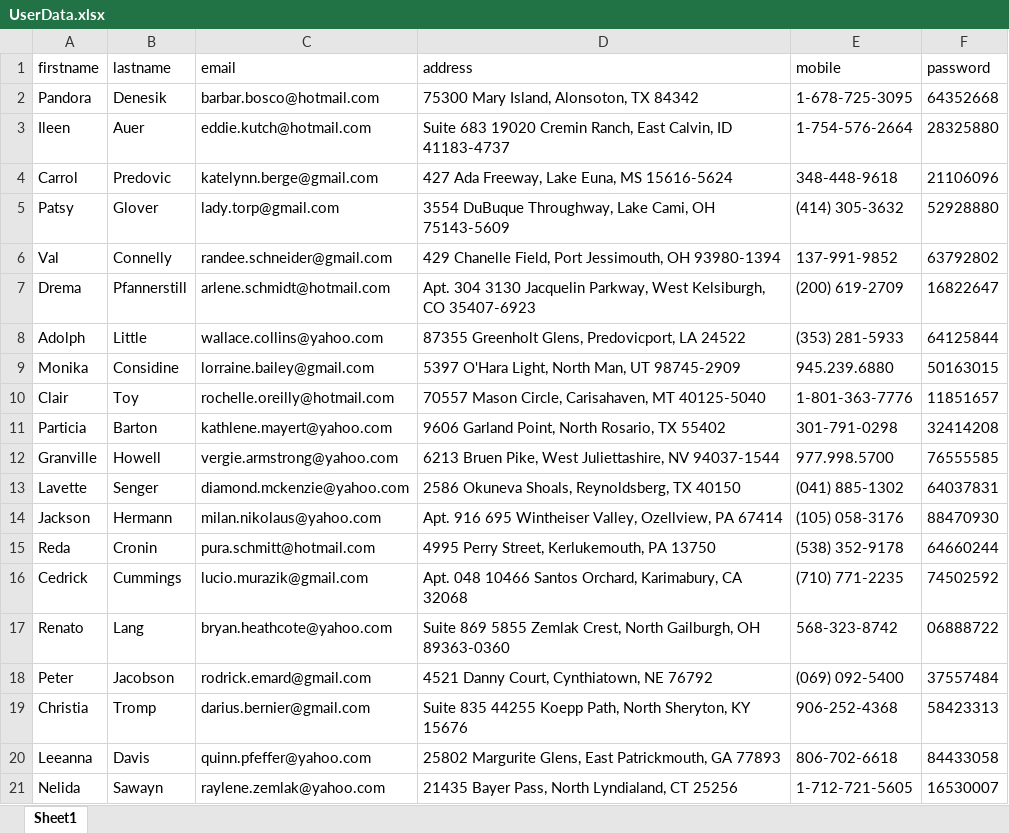
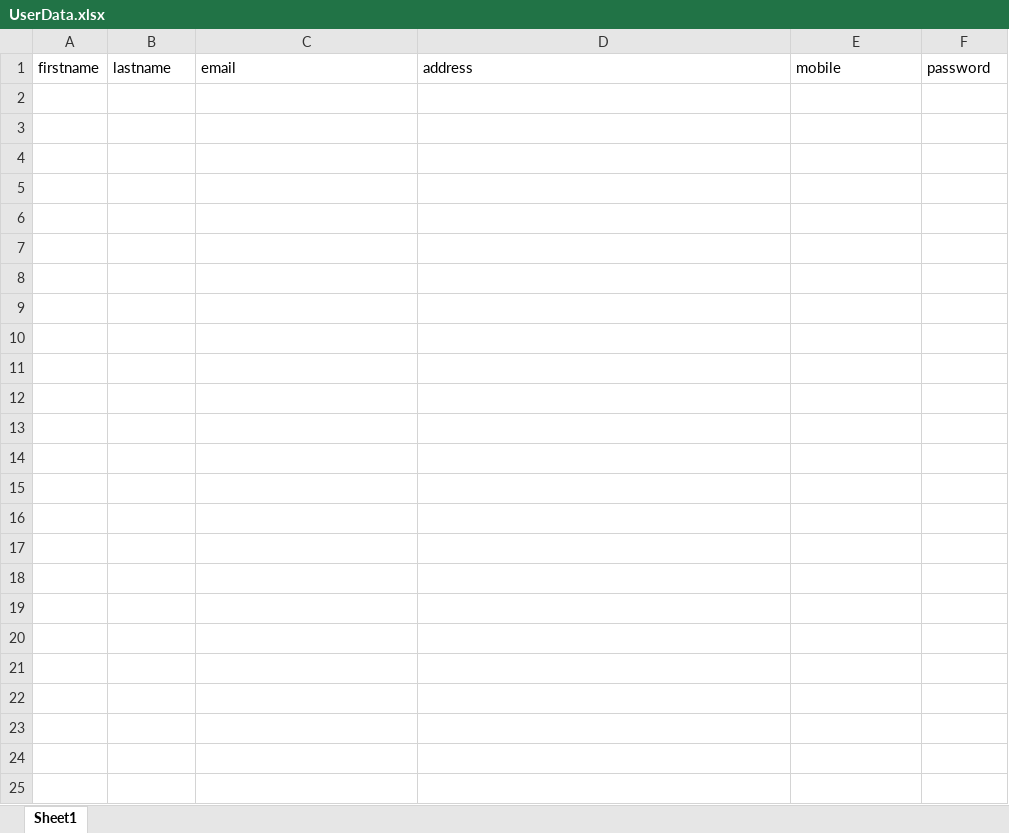
Before and after one commit to MahmoudSDET/TAF_EcommerceProject, an Excel workbook: target/test-classes/data/UserData.xlsx, sheet Sheet1, drawn as a sheet; only a part is shown; values as stored, in another font and other column widths than the file's, no borders; the diff covers the shown part only; the diff names each change by its address in the sheet, - before the commit and + after, or states it on an @@ line.

```diff
--- a/target/test-classes/data/UserData.xlsx (sheet Sheet1)
+++ b/target/test-classes/data/UserData.xlsx (sheet Sheet1)
-row 2: Pandora | Denesik | barbar.bosco@hotmail.com | 75300 Mary Island, Alonsoton, TX 84342 | 1-678-725-3095 | 64352668
-row 3: Ileen | Auer | eddie.kutch@hotmail.com | Suite 683 19020 Cremin Ranch, East Calvin, ID 41183-4737 | 1-754-576-2664 | 28325880
-row 4: Carrol | Predovic | katelynn.berge@gmail.com | 427 Ada Freeway, Lake Euna, MS 15616-5624 | 348-448-9618 | 21106096
-row 5: Patsy | Glover | lady.torp@gmail.com | 3554 DuBuque Throughway, Lake Cami, OH 75143-5609 | (414) 305-3632 | 52928880
-row 6: Val | Connelly | randee.schneider@gmail.com | 429 Chanelle Field, Port Jessimouth, OH 93980-1394 | 137-991-9852 | 63792802
-row 7: Drema | Pfannerstill | arlene.schmidt@hotmail.com | Apt. 304 3130 Jacquelin Parkway, West Kelsiburgh, CO 35407-6923 | (200) 619-2709 | 16822647
-row 8: Adolph | Little | wallace.collins@yahoo.com | 87355 Greenholt Glens, Predovicport, LA 24522 | (353) 281-5933 | 64125844
-row 9: Monika | Considine | lorraine.bailey@gmail.com | 5397 O'Hara Light, North Man, UT 98745-2909 | 945.239.6880 | 50163015
-row 10: Clair | Toy | rochelle.oreilly@hotmail.com | 70557 Mason Circle, Carisahaven, MT 40125-5040 | 1-801-363-7776 | 11851657
-row 11: Particia | Barton | kathlene.mayert@yahoo.com | 9606 Garland Point, North Rosario, TX 55402 | 301-791-0298 | 32414208
-row 12: Granville | Howell | vergie.armstrong@yahoo.com | 6213 Bruen Pike, West Juliettashire, NV 94037-1544 | 977.998.5700 | 76555585
-row 13: Lavette | Senger | diamond.mckenzie@yahoo.com | 2586 Okuneva Shoals, Reynoldsberg, TX 40150 | (041) 885-1302 | 64037831
-row 14: Jackson | Hermann | milan.nikolaus@yahoo.com | Apt. 916 695 Wintheiser Valley, Ozellview, PA 67414 | (105) 058-3176 | 88470930
-row 15: Reda | Cronin | pura.schmitt@hotmail.com | 4995 Perry Street, Kerlukemouth, PA 13750 | (538) 352-9178 | 64660244
-row 16: Cedrick | Cummings | lucio.murazik@gmail.com | Apt. 048 10466 Santos Orchard, Karimabury, CA 32068 | (710) 771-2235 | 74502592
-row 17: Renato | Lang | bryan.heathcote@yahoo.com | Suite 869 5855 Zemlak Crest, North Gailburgh, OH 89363-0360 | 568-323-8742 | 06888722
-row 18: Peter | Jacobson | rodrick.emard@gmail.com | 4521 Danny Court, Cynthiatown, NE 76792 | (069) 092-5400 | 37557484
-row 19: Christia | Tromp | darius.bernier@gmail.com | Suite 835 44255 Koepp Path, North Sheryton, KY 15676 | 906-252-4368 | 58423313
-row 20: Leeanna | Davis | quinn.pfeffer@yahoo.com | 25802 Margurite Glens, East Patrickmouth, GA 77893 | 806-702-6618 | 84433058
-row 21: Nelida | Sawayn | raylene.zemlak@yahoo.com | 21435 Bayer Pass, North Lyndialand, CT 25256 | 1-712-721-5605 | 16530007
```
Also changed, not shown: 50 removed rows elsewhere in this sheet, 24 other files.
